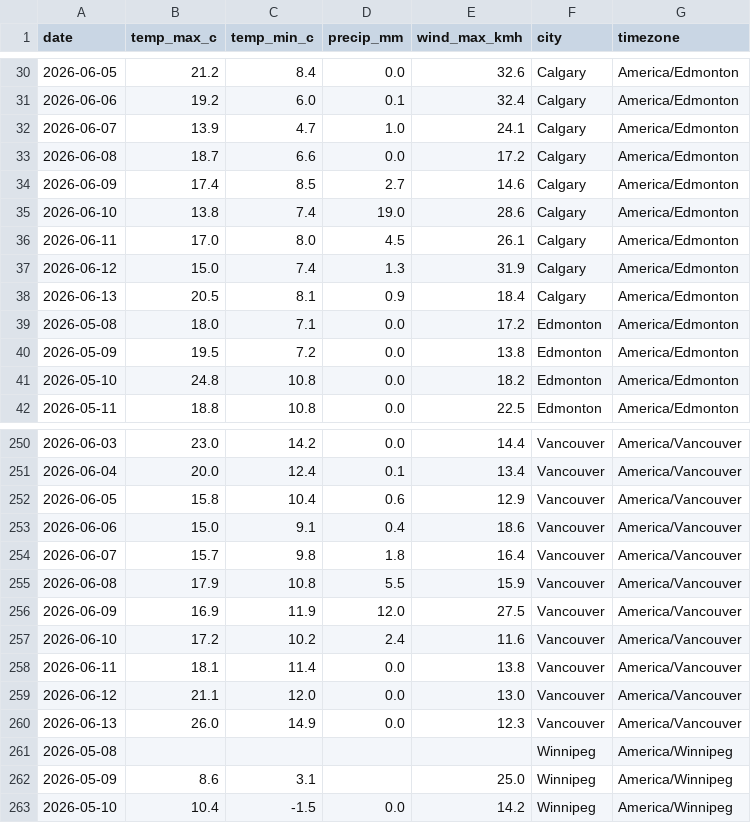
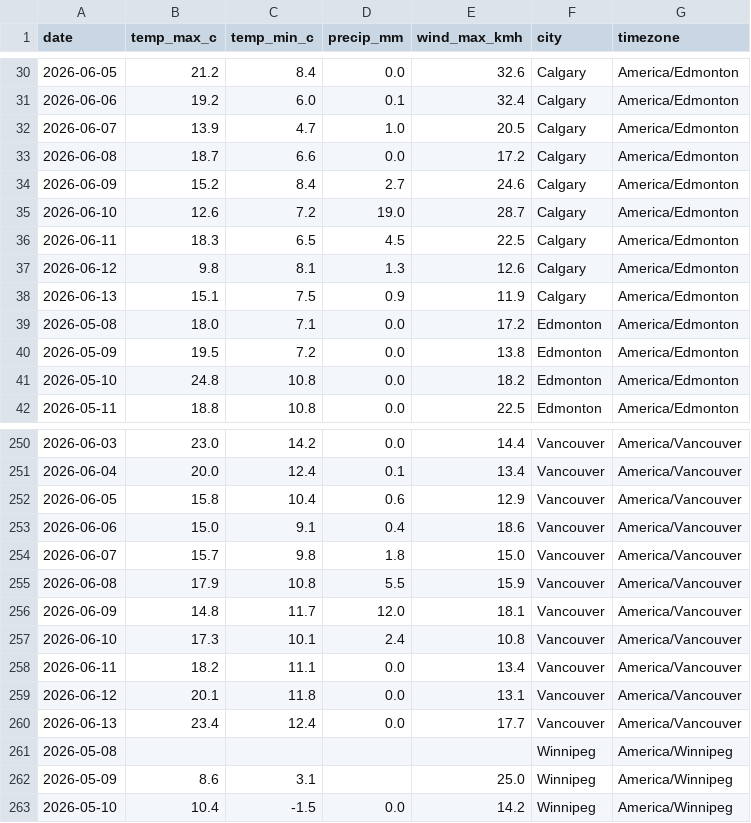
Before and after one commit to imran-ahmed377/weathertracker-ai, a CSV file: output/weather_daily.csv, drawn as a sheet; only a part is shown, gaps mark what is left out; the diff covers the shown part only.

```diff
--- a/output/weather_daily.csv
+++ b/output/weather_daily.csv
@@ -31,9 +31,9 @@ date,temp_max_c,temp_min_c,precip_mm,wind_max_kmh,city,timezone
 2026-06-06,19.2,6.0,0.1,32.4,Calgary,America/Edmonton
-2026-06-07,13.9,4.7,1.0,24.1,Calgary,America/Edmonton
+2026-06-07,13.9,4.7,1.0,20.5,Calgary,America/Edmonton
 2026-06-08,18.7,6.6,0.0,17.2,Calgary,America/Edmonton
-2026-06-09,17.4,8.5,2.7,14.6,Calgary,America/Edmonton
-2026-06-10,13.8,7.4,19.0,28.6,Calgary,America/Edmonton
-2026-06-11,17.0,8.0,4.5,26.1,Calgary,America/Edmonton
-2026-06-12,15.0,7.4,1.3,31.9,Calgary,America/Edmonton
-2026-06-13,20.5,8.1,0.9,18.4,Calgary,America/Edmonton
+2026-06-09,15.2,8.4,2.7,24.6,Calgary,America/Edmonton
+2026-06-10,12.6,7.2,19.0,28.7,Calgary,America/Edmonton
+2026-06-11,18.3,6.5,4.5,22.5,Calgary,America/Edmonton
+2026-06-12,9.8,8.1,1.3,12.6,Calgary,America/Edmonton
+2026-06-13,15.1,7.5,0.9,11.9,Calgary,America/Edmonton
 2026-05-08,18.0,7.1,0.0,17.2,Edmonton,America/Edmonton
@@ -253,9 +253,9 @@ date,temp_max_c,temp_min_c,precip_mm,wind_max_kmh,city,timezone
 2026-06-06,15.0,9.1,0.4,18.6,Vancouver,America/Vancouver
-2026-06-07,15.7,9.8,1.8,16.4,Vancouver,America/Vancouver
+2026-06-07,15.7,9.8,1.8,15.0,Vancouver,America/Vancouver
 2026-06-08,17.9,10.8,5.5,15.9,Vancouver,America/Vancouver
-2026-06-09,16.9,11.9,12.0,27.5,Vancouver,America/Vancouver
-2026-06-10,17.2,10.2,2.4,11.6,Vancouver,America/Vancouver
-2026-06-11,18.1,11.4,0.0,13.8,Vancouver,America/Vancouver
-2026-06-12,21.1,12.0,0.0,13.0,Vancouver,America/Vancouver
-2026-06-13,26.0,14.9,0.0,12.3,Vancouver,America/Vancouver
+2026-06-09,14.8,11.7,12.0,18.1,Vancouver,America/Vancouver
+2026-06-10,17.3,10.1,2.4,10.8,Vancouver,America/Vancouver
+2026-06-11,18.2,11.1,0.0,13.4,Vancouver,America/Vancouver
+2026-06-12,20.1,11.8,0.0,13.1,Vancouver,America/Vancouver
+2026-06-13,23.4,12.4,0.0,17.7,Vancouver,America/Vancouver
 2026-05-08,,,,,Winnipeg,America/Winnipeg
```
Also changed, not shown: 73 edited cells elsewhere in this file, output/weather_observations.csv, 2 other files.
